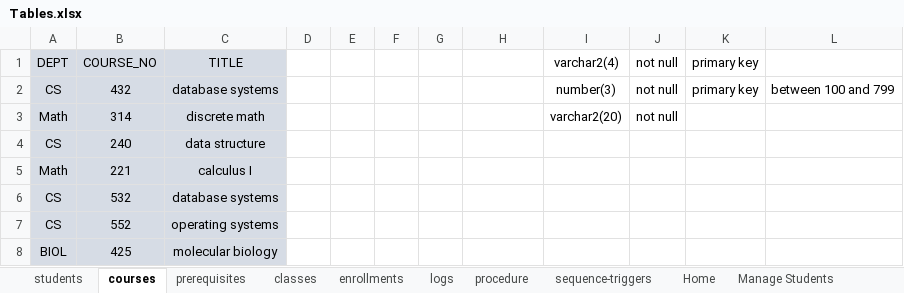
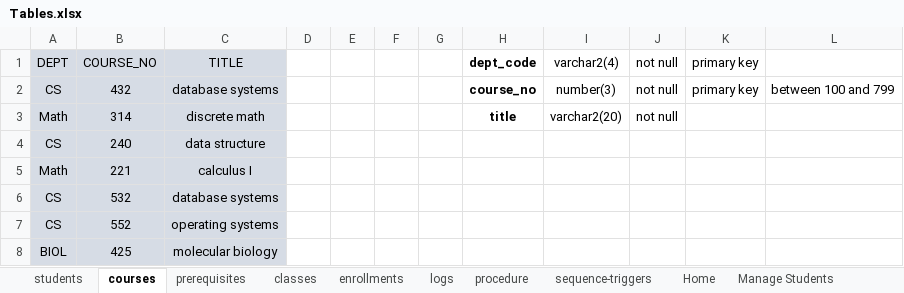
Before and after one commit to ShriramSuryawanshi/CS532-Database-Systems-Project-2, an Excel workbook: Tables.xlsx, sheet courses, drawn as a sheet; values as stored, in another font and other column widths than the file's, no borders; the diff names each change by its address in the sheet, - before the commit and + after, or states it on an @@ line.

Commit message:
Find Course - Done!

```diff
--- a/Tables.xlsx (sheet courses)
+++ b/Tables.xlsx (sheet courses)
-H1: (empty)
+H1: dept_code
-H2: (empty)
+H2: course_no
-H3: (empty)
+H3: title
```
Also changed, not shown: sheet View Courses, 3 other files.
